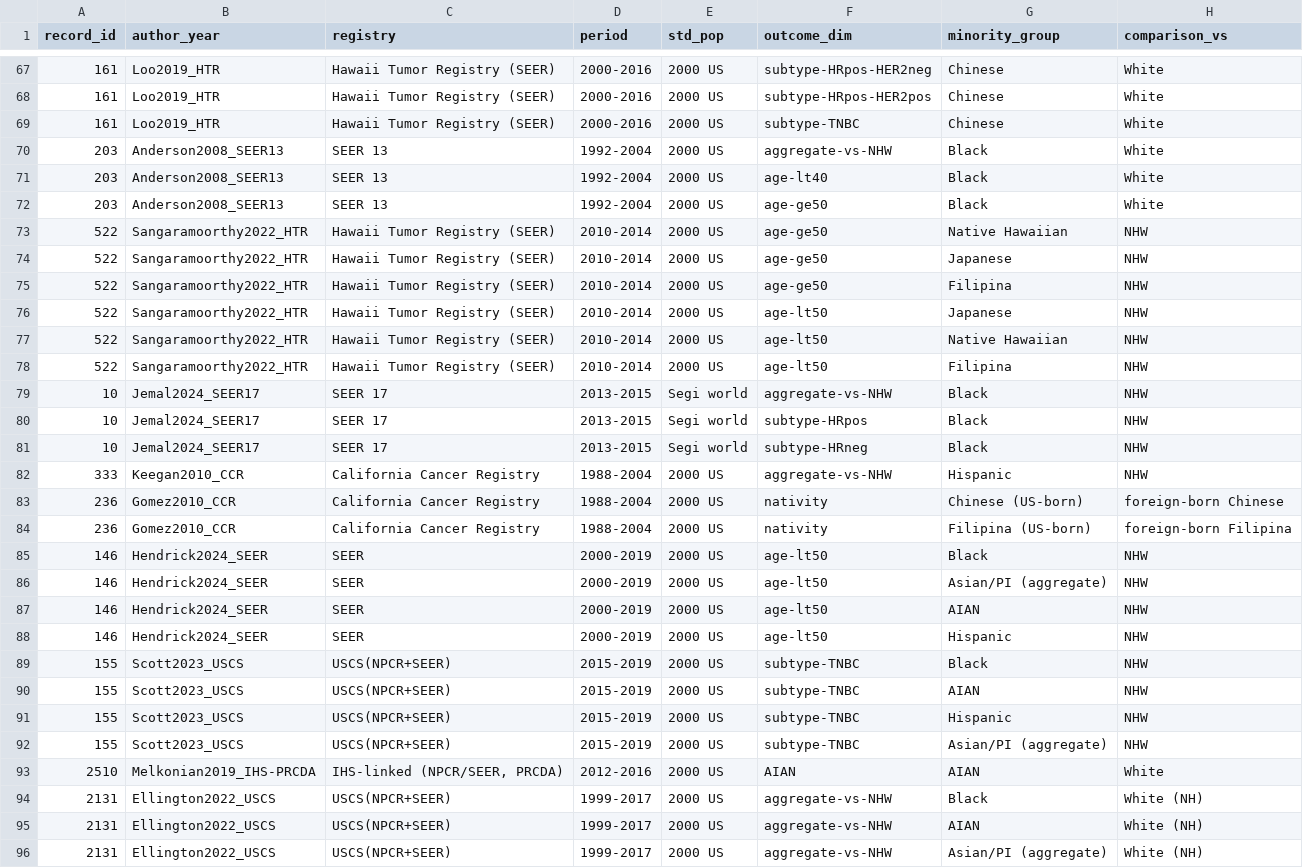
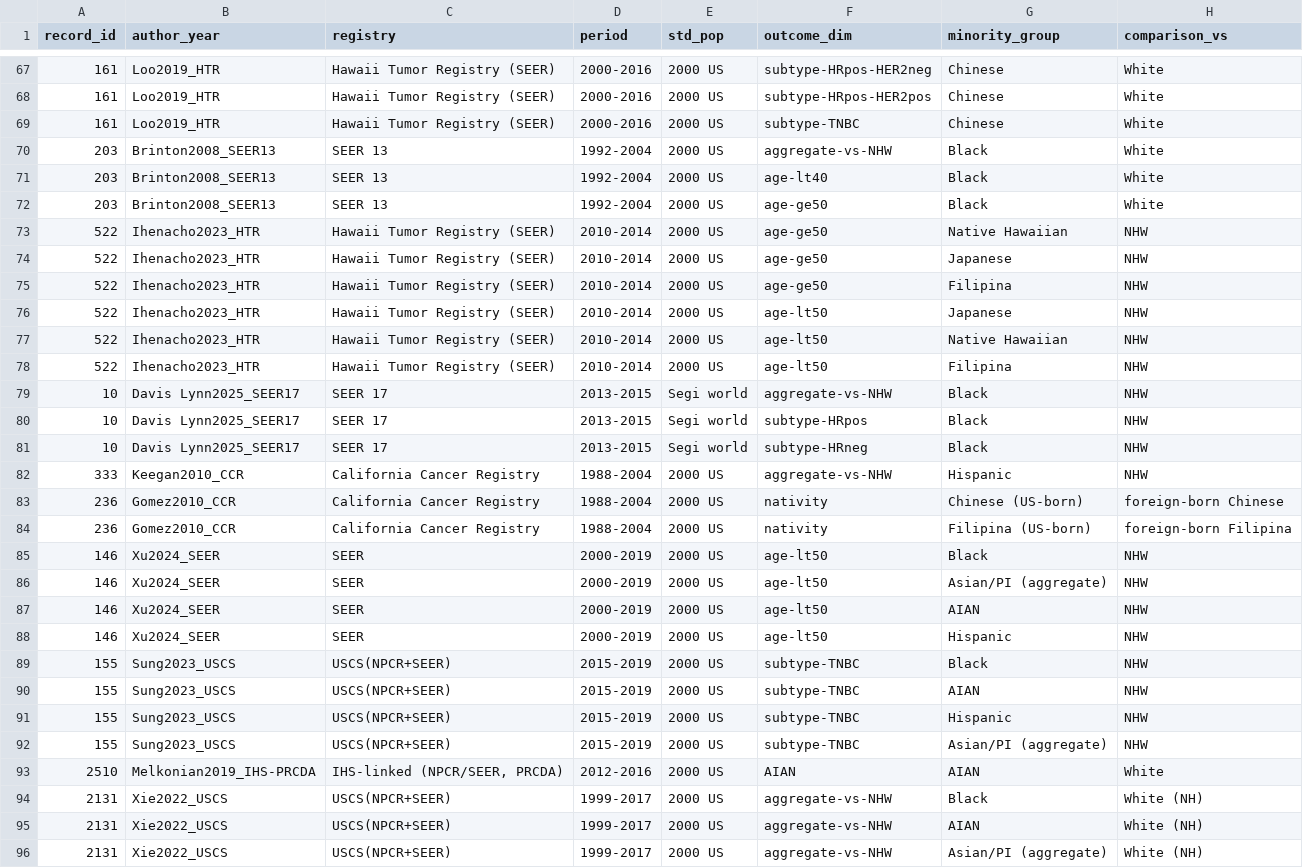
Before and after one commit to p16791918-lab/Meta, a CSV file: meta_agents/search_v2/breast_extraction.csv, drawn as a sheet; only a part is shown, gaps mark what is left out; the diff covers the shown part only; the diff names each change by its address in the sheet, - before the commit and + after, or states it on an @@ line.

```diff
--- a/meta_agents/search_v2/breast_extraction.csv
+++ b/meta_agents/search_v2/breast_extraction.csv
-B70:B72 (author_year): Anderson2008_SEER13
+B70:B72 (author_year): Brinton2008_SEER13
-B73:B78 (author_year): Sangaramoorthy2022_HTR
+B73:B78 (author_year): Ihenacho2023_HTR
-B79:B81 (author_year): Jemal2024_SEER17
+B79:B81 (author_year): Davis Lynn2025_SEER17
-B85:B88 (author_year): Hendrick2024_SEER
+B85:B88 (author_year): Xu2024_SEER
-B89:B92 (author_year): Scott2023_USCS
+B89:B92 (author_year): Sung2023_USCS
-B94:B96 (author_year): Ellington2022_USCS
+B94:B96 (author_year): Xie2022_USCS
```
Also changed, not shown: 61 edited cells elsewhere in this file, meta_agents/search_v2/TableSA_main_representatives.csv, meta_agents/search_v2/outputs/Table1_main.csv, 13 other files.
